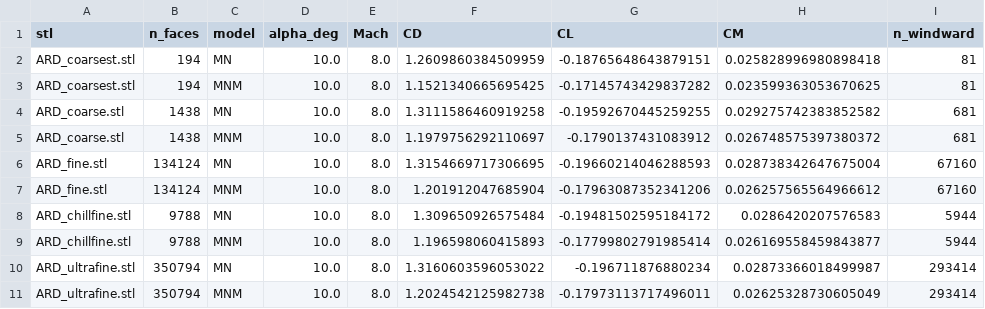
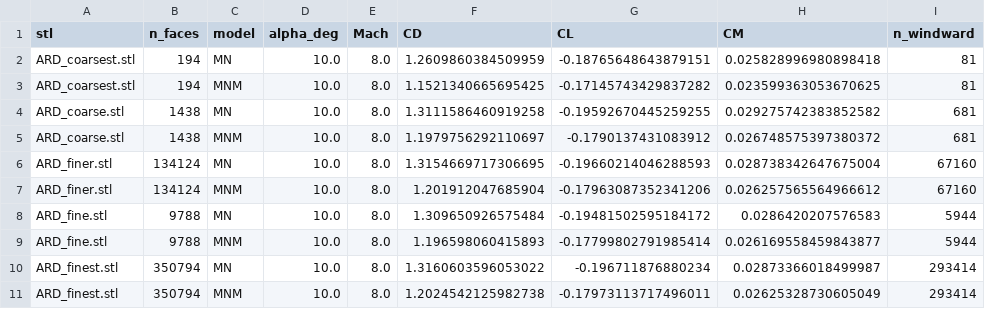
Before and after one commit to K4st1ll0/Aerodinamica, a CSV file: results/csv/results_mesh_sensitivity.csv, drawn as a sheet.

```diff
--- a/results/csv/results_mesh_sensitivity.csv
+++ b/results/csv/results_mesh_sensitivity.csv
@@ -5,7 +5,7 @@ ARD_coarse.stl,1438,MN,10.0,8.0,1.3111586460919258,-0.19592670445259255,0.029275
 ARD_coarse.stl,1438,MNM,10.0,8.0,1.1979756292110697,-0.1790137431083912,0.026748575397380372,681
-ARD_fine.stl,134124,MN,10.0,8.0,1.3154669717306695,-0.19660214046288593,0.028738342647675004,67160
-ARD_fine.stl,134124,MNM,10.0,8.0,1.201912047685904,-0.17963087352341206,0.026257565564966612,67160
-ARD_chillfine.stl,9788,MN,10.0,8.0,1.309650926575484,-0.19481502595184172,0.0286420207576583,5944
-ARD_chillfine.stl,9788,MNM,10.0,8.0,1.196598060415893,-0.17799802791985414,0.026169558459843877,5944
-ARD_ultrafine.stl,350794,MN,10.0,8.0,1.3160603596053022,-0.196711876880234,0.02873366018499987,293414
-ARD_ultrafine.stl,350794,MNM,10.0,8.0,1.2024542125982738,-0.17973113717496011,0.02625328730605049,293414
+ARD_finer.stl,134124,MN,10.0,8.0,1.3154669717306695,-0.19660214046288593,0.028738342647675004,67160
+ARD_finer.stl,134124,MNM,10.0,8.0,1.201912047685904,-0.17963087352341206,0.026257565564966612,67160
+ARD_fine.stl,9788,MN,10.0,8.0,1.309650926575484,-0.19481502595184172,0.0286420207576583,5944
+ARD_fine.stl,9788,MNM,10.0,8.0,1.196598060415893,-0.17799802791985414,0.026169558459843877,5944
+ARD_finest.stl,350794,MN,10.0,8.0,1.3160603596053022,-0.196711876880234,0.02873366018499987,293414
+ARD_finest.stl,350794,MNM,10.0,8.0,1.2024542125982738,-0.17973113717496011,0.02625328730605049,293414
```
Also changed, not shown: results/csv/results_sphere_mnm_mach_sweep.csv, 47 other files.
